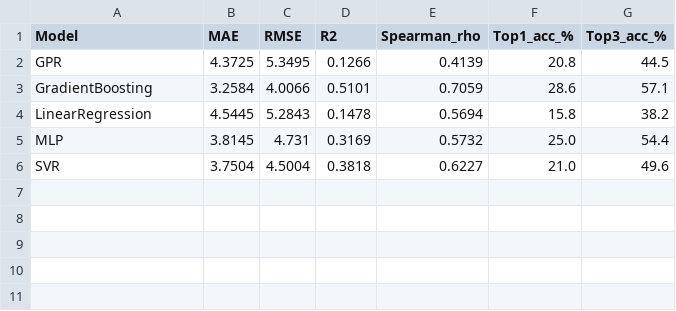
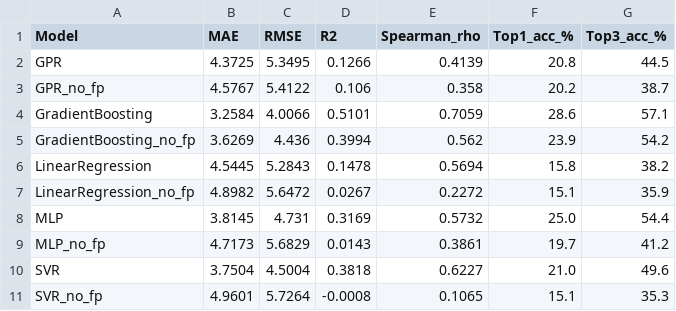
Before and after one commit to yanna-torres/f1_qualifying_prediction, a CSV file: outputs/results_table.csv, drawn as a sheet; the diff names each change by its address in the sheet, - before the commit and + after, or states it on an @@ line.

Commit message:
Results of training with no fp

```diff
--- a/outputs/results_table.csv
+++ b/outputs/results_table.csv
+row 3: GPR_no_fp | 4.5767 | 5.4122 | 0.106 | 0.358 | 20.2 | 38.7
+row 5: GradientBoosting_no_fp | 3.6269 | 4.436 | 0.3994 | 0.562 | 23.9 | 54.2
+row 7: LinearRegression_no_fp | 4.8982 | 5.6472 | 0.0267 | 0.2272 | 15.1 | 35.9
+row 9: MLP_no_fp | 4.7173 | 5.6829 | 0.0143 | 0.3861 | 19.7 | 41.2
+row 11: SVR_no_fp | 4.9601 | 5.7264 | -0.0008 | 0.1065 | 15.1 | 35.3
```
Also changed, not shown: 28 other files.
